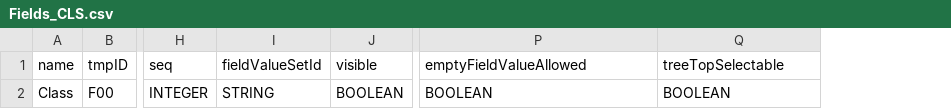
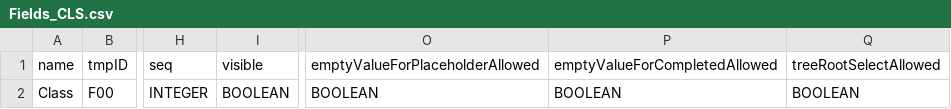
Before and after one commit to mbgerrard/cyphermodels, a CSV file: REQAPP_CSVs/Fields_CLS.csv, drawn as a sheet; only a part is shown, gaps mark what is left out; removed rows and columns are numbered as before the commit, all else as after; the diff names each change by its address in the sheet, - before the commit and + after, or states it on an @@ line.

```diff
--- a/REQAPP_CSVs/Fields_CLS.csv
+++ b/REQAPP_CSVs/Fields_CLS.csv
-column I (fieldValueSetId), row 2: STRING
+column O (emptyValueForPlaceholderAllowed), row 2: BOOLEAN
-P1: emptyFieldValueAllowed
+P1: emptyValueForCompletedAllowed
-Q1: treeTopSelectable
+Q1: treeRootSelectAllowed
```
Also changed, not shown: REQAPP_CSVs/MetamodelArtefactRels.csv, 25 other files.
